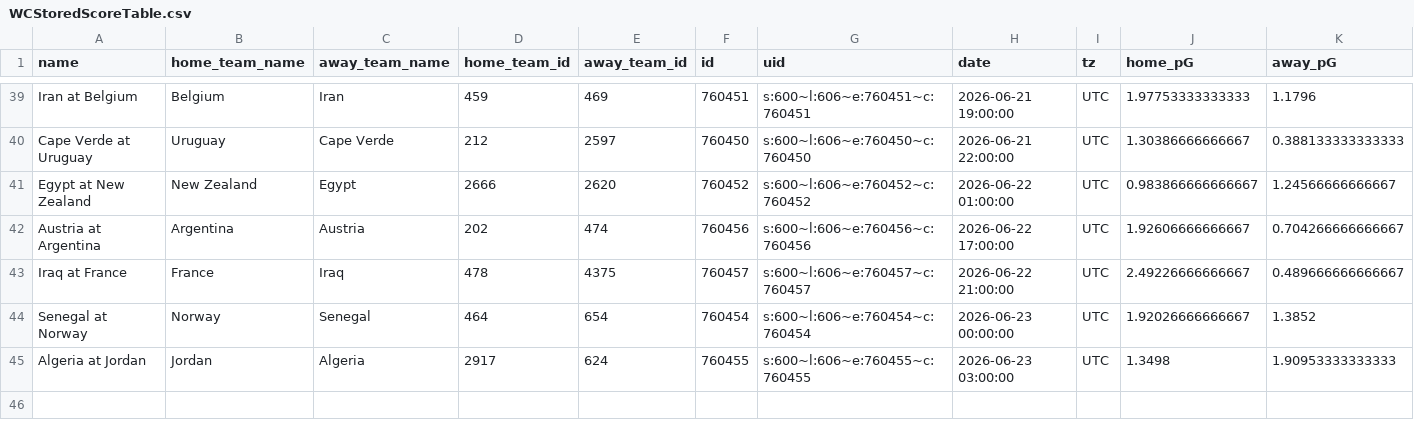
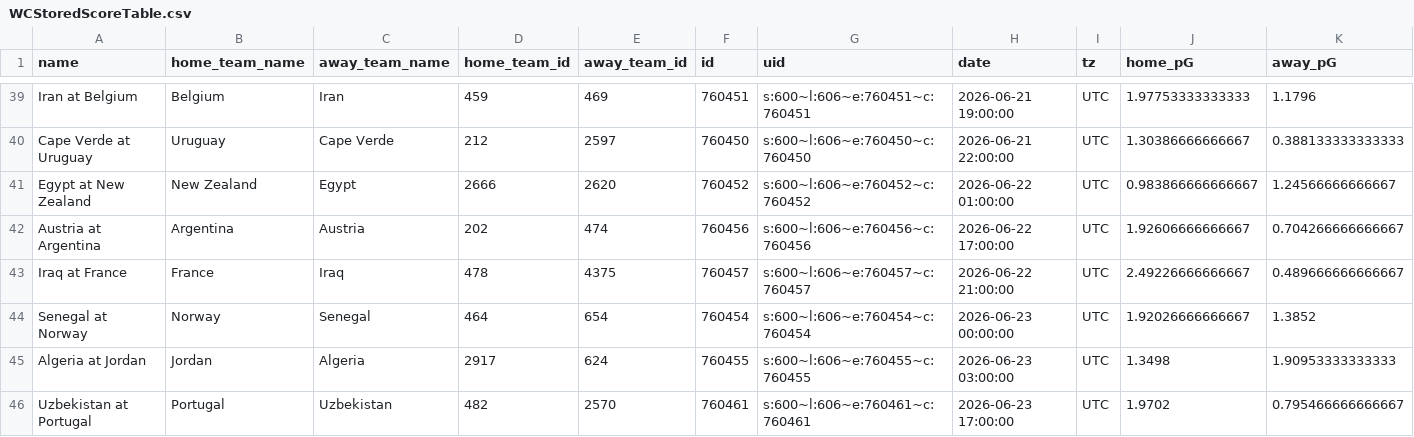
Before and after one commit to zecellomaster/tprdatarepo, a CSV file: 2026 World Cup/WCStoredScoreTable.csv, drawn as a sheet; only a part is shown, gaps mark what is left out; rows hold the shown columns only; the diff names each change by its address in the sheet, - before the commit and + after, or states it on an @@ line.

```diff
--- a/2026 World Cup/WCStoredScoreTable.csv
+++ b/2026 World Cup/WCStoredScoreTable.csv
+row 46: Uzbekistan at Portugal | Portugal | Uzbekistan | 482 | 2570 | 760461 | s:600~l:606~e:760461~c:760461 | 2026-06-23 17:00:00 | UTC | 1.9702 | 0.795466666666667
```
Also changed, not shown: 2026 World Cup/WCRefinedScoreTable.csv, 2026 World Cup/WCTournamentOdds.csv, 7 other files.
